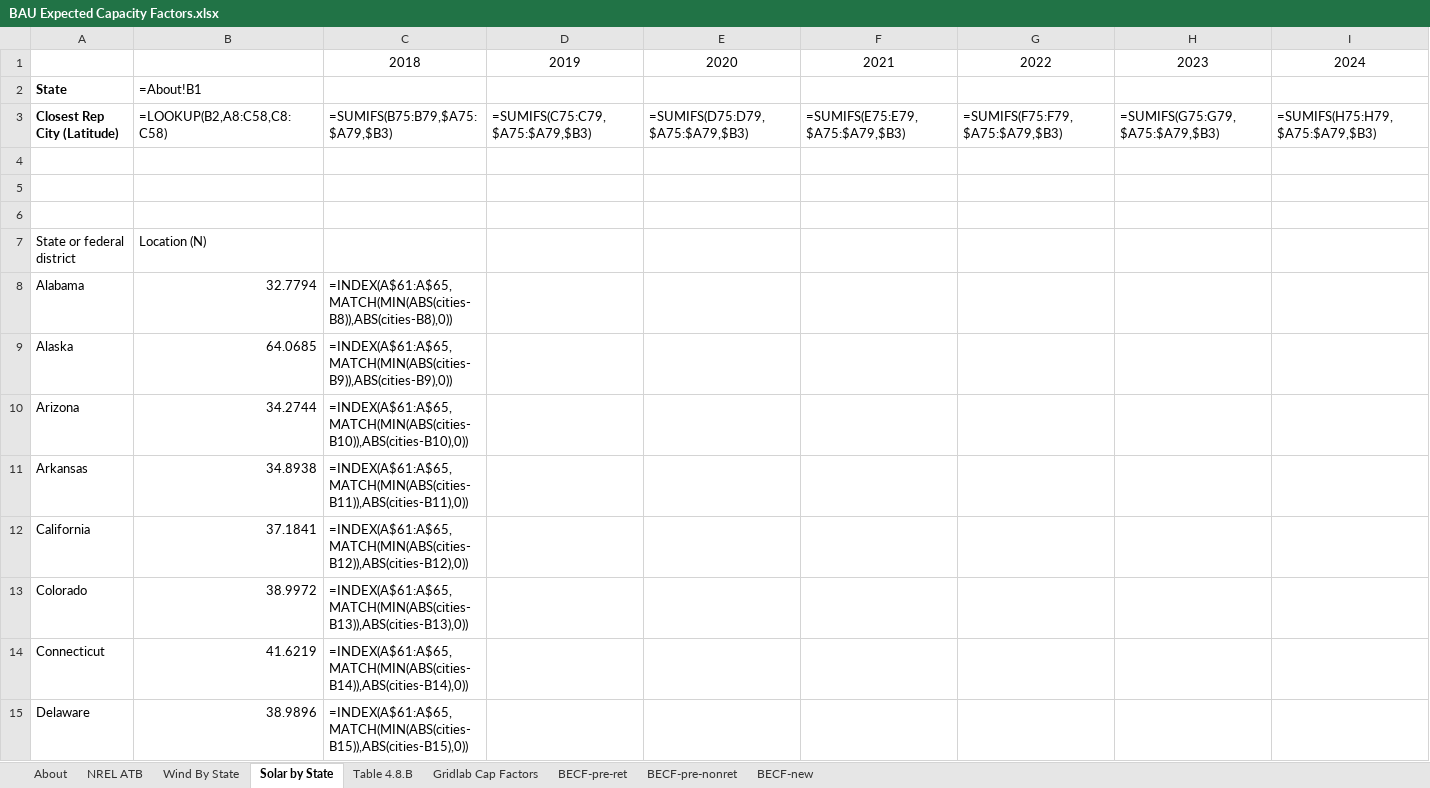
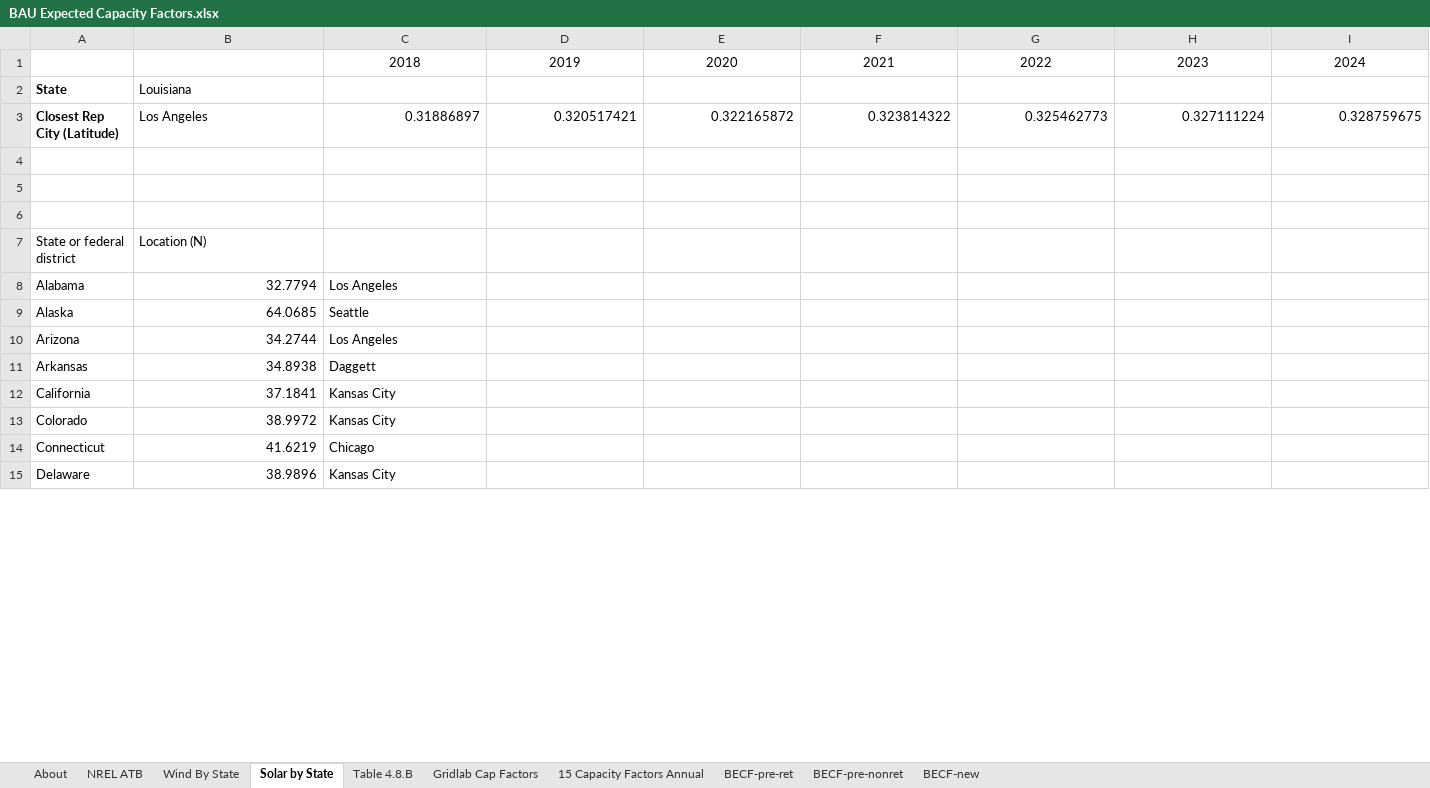
Before and after one commit to EnergyInnovation/eps-louisiana, an Excel workbook: InputData/elec/BECF/BAU Expected Capacity Factors.xlsx, sheet Solar by State, drawn as a sheet; only a part is shown; values as stored, in another font and other column widths than the file's, no borders; formulas without a stored value are shown as written; removed rows and columns are numbered as before the commit, all else as after; rows hold the shown columns only; the diff covers the shown part only; the diff names each change by its address in the sheet, - before the commit and + after, or states it on an @@ line.

```diff
--- a/InputData/elec/BECF/BAU Expected Capacity Factors.xlsx (sheet Solar by State)
+++ b/InputData/elec/BECF/BAU Expected Capacity Factors.xlsx (sheet Solar by State)
+sheet tab: 15 Capacity Factors Annual
-B2: =About!B1
+B2: Louisiana
-row 3: Closest Rep City (Latitude) | =LOOKUP(B2,A8:C58,C8:C58) | =SUMIFS(B75:B79,$A75:$A79,$B3) | =SUMIFS(C75:C79,$A75:$A79,$B3) | =SUMIFS(D75:D79,$A75:$A79,$B3) | =SUMIFS(E75:E79,$A75:$A79,$B3) | =SUMIFS(F75:F79,$A75:$A79,$B3) | =SUMIFS(G75:G79,$A75:$A79,$B3) | =SUMIFS(H75:H79,$A75:$A79,$B3)
+row 3: Closest Rep City (Latitude) | Los Angeles | 0.31886897 | 0.320517421 | 0.322165872 | 0.323814322 | 0.325462773 | 0.327111224 | 0.328759675
-C8: =INDEX(A$61:A$65,MATCH(MIN(ABS(cities-B8)),ABS(cities-B8),0))
+C8: Los Angeles
-C9: =INDEX(A$61:A$65,MATCH(MIN(ABS(cities-B9)),ABS(cities-B9),0))
+C9: Seattle
-C10: =INDEX(A$61:A$65,MATCH(MIN(ABS(cities-B10)),ABS(cities-B10),0))
+C10: Los Angeles
-C11: =INDEX(A$61:A$65,MATCH(MIN(ABS(cities-B11)),ABS(cities-B11),0))
+C11: Daggett
-C12: =INDEX(A$61:A$65,MATCH(MIN(ABS(cities-B12)),ABS(cities-B12),0))
+C12: Kansas City
-C13: =INDEX(A$61:A$65,MATCH(MIN(ABS(cities-B13)),ABS(cities-B13),0))
+C13: Kansas City
-C14: =INDEX(A$61:A$65,MATCH(MIN(ABS(cities-B14)),ABS(cities-B14),0))
+C14: Chicago
-C15: =INDEX(A$61:A$65,MATCH(MIN(ABS(cities-B15)),ABS(cities-B15),0))
+C15: Kansas City
```
Also changed, not shown: 43 edited cells elsewhere in this sheet, sheet BECF-new, sheet NREL ATB, sheet BECF-pre-nonret, sheet Wind By State, sheet Gridlab Cap Factors, sheet BECF-pre-ret, 1 more sheet, 5 other files.
